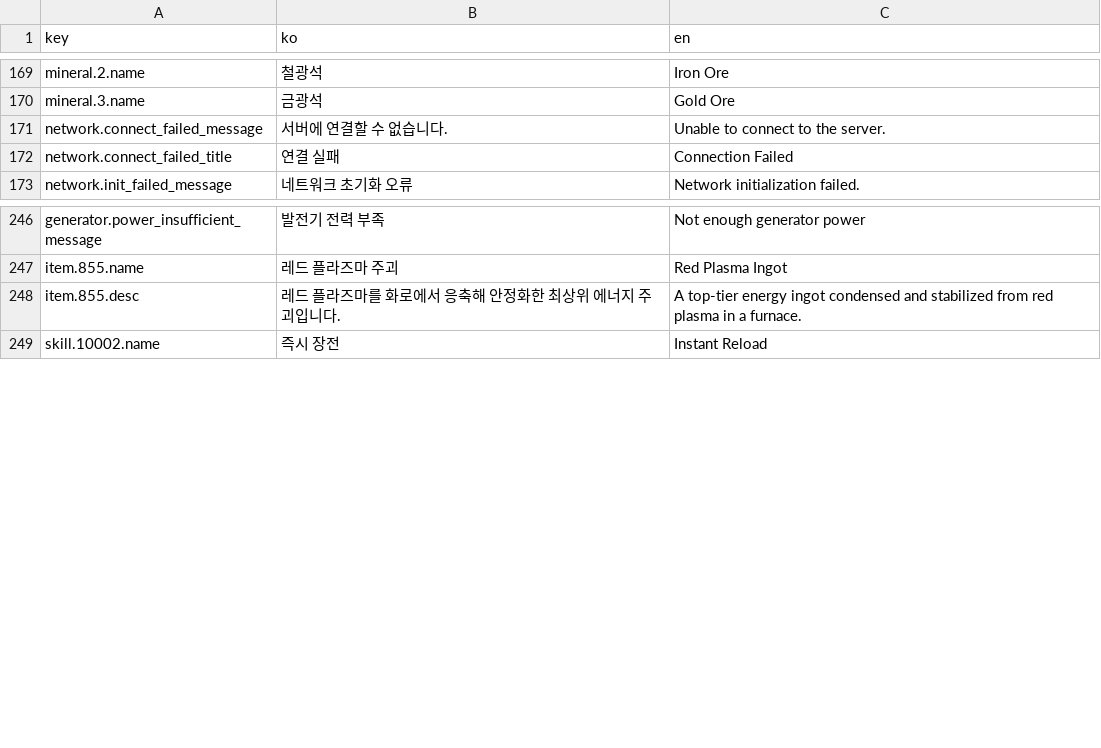
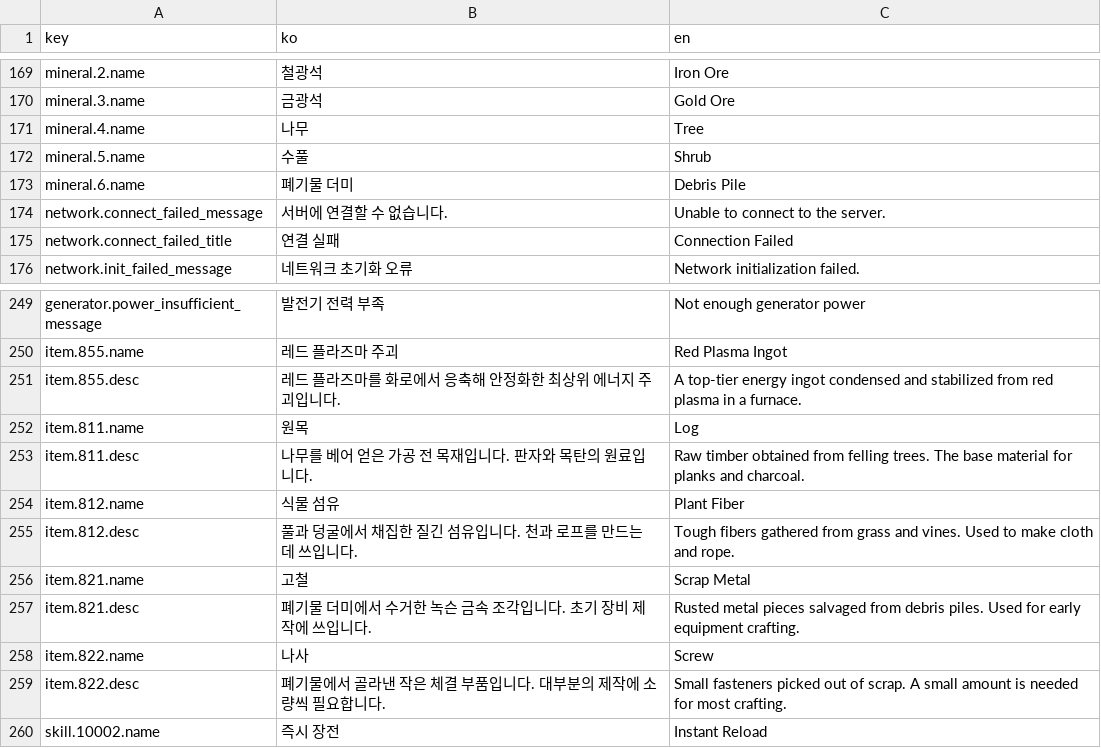
Before and after one commit to ksjgusdh123/PocoPoachers, a CSV file: PocoPoachers/DataTable/localization.csv, drawn as a sheet; only a part is shown, gaps mark what is left out.

```diff
--- a/PocoPoachers/DataTable/localization.csv
+++ b/PocoPoachers/DataTable/localization.csv
@@ -170,2 +170,5 @@ mineral.2.name,철광석,Iron Ore
 mineral.3.name,금광석,Gold Ore
+mineral.4.name,나무,Tree
+mineral.5.name,수풀,Shrub
+mineral.6.name,폐기물 더미,Debris Pile
 network.connect_failed_message,서버에 연결할 수 없습니다.,Unable to connect to the server.
@@ -248,2 +251,10 @@ item.855.name,레드 플라즈마 주괴,Red Plasma Ingot
 item.855.desc,레드 플라즈마를 화로에서 응축해 안정화한 최상위 에너지 주괴입니다.,A top-tier energy ingot condensed and stabilized from red plasma in a furnace.
+item.811.name,원목,Log
+item.811.desc,나무를 베어 얻은 가공 전 목재입니다. 판자와 목탄의 원료입니다.,Raw timber obtained from felling trees. The base material for planks and charcoal.
+item.812.name,식물 섬유,Plant Fiber
+item.812.desc,풀과 덩굴에서 채집한 질긴 섬유입니다. 천과 로프를 만드는 데 쓰입니다.,Tough fibers gathered from grass and vines. Used to make cloth and rope.
+item.821.name,고철,Scrap Metal
+item.821.desc,폐기물 더미에서 수거한 녹슨 금속 조각입니다. 초기 장비 제작에 쓰입니다.,Rusted metal pieces salvaged from debris piles. Used for early equipment crafting.
+item.822.name,나사,Screw
+item.822.desc,폐기물에서 골라낸 작은 체결 부품입니다. 대부분의 제작에 소량씩 필요합니다.,Small fasteners picked out of scrap. A small amount is needed for most crafting.
 skill.10002.name,즉시 장전,Instant Reload
```
Also changed, not shown: PocoPoachers/DataTable/crafting_recipe.csv, PocoPoachers/DataTable/item.csv, 23 other files.
